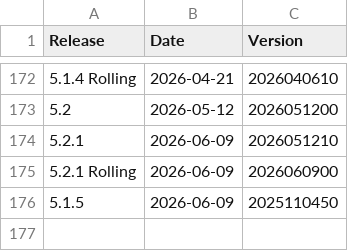
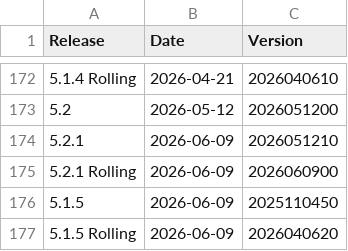
Before and after one commit to moodleworkplace/releases, a CSV file: releases.csv, drawn as a sheet; only a part is shown, gaps mark what is left out.

Commit message:
Added: 5.1.5 Rolling,2026-06-09,2026040620

```diff
--- a/releases.csv
+++ b/releases.csv
@@ -176 +176,2 @@ Release,Date,Version
 5.1.5,2026-06-09,2025110450
+5.1.5 Rolling,2026-06-09,2026040620
```
